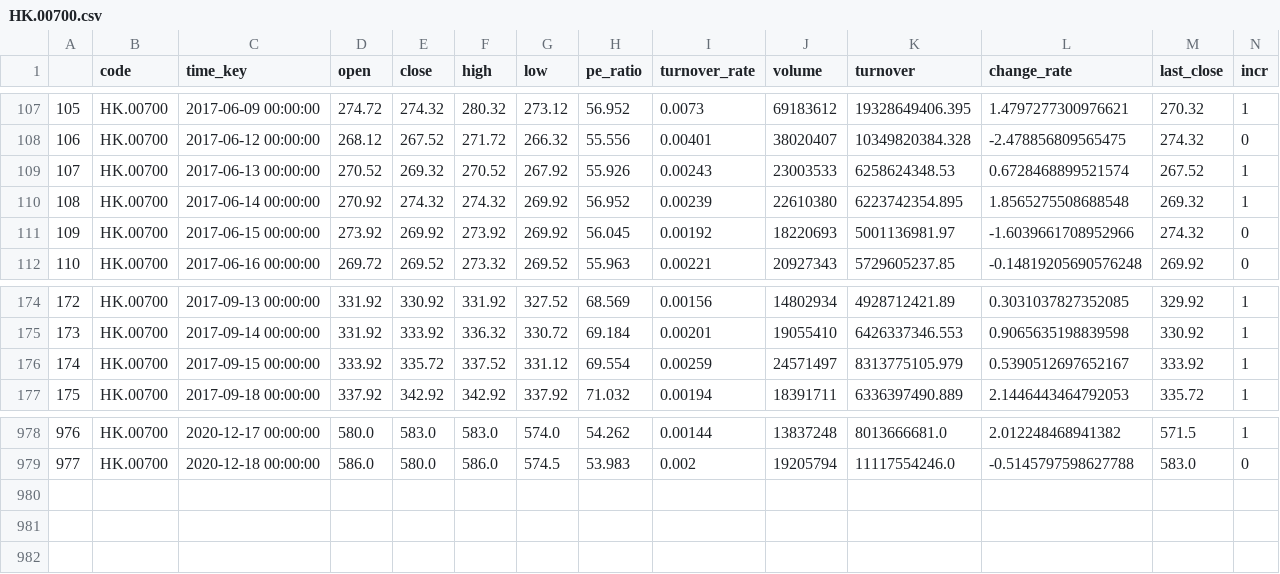
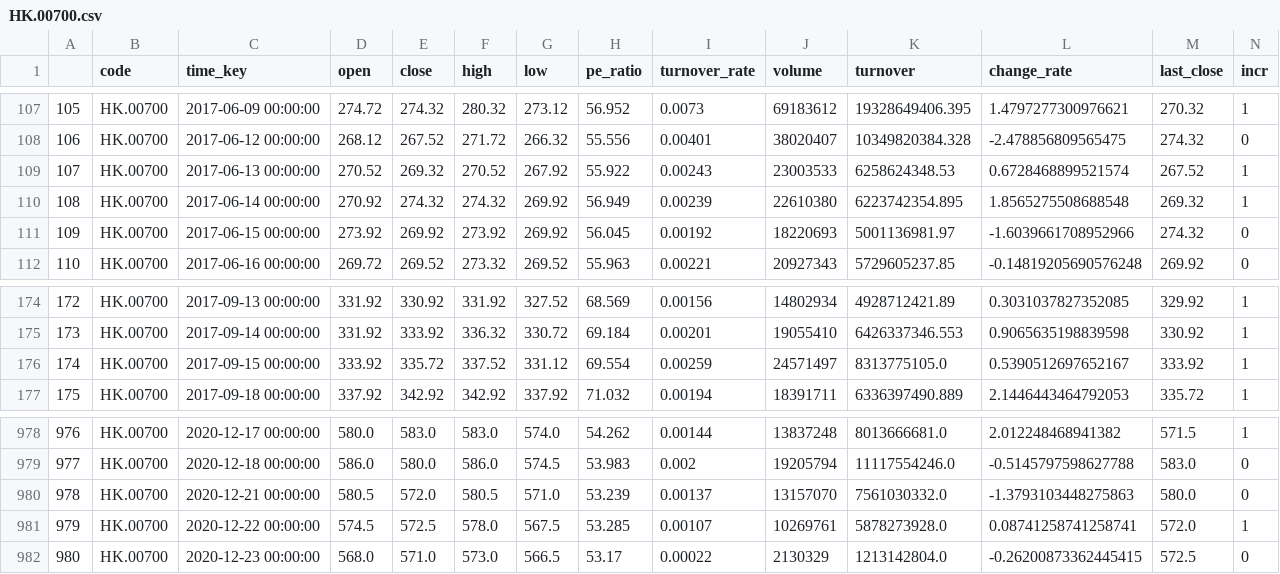
Before and after one commit to zhouyuzhy/predict_Lottery_ticket, a CSV file: stock/HK.00700.csv, drawn as a sheet; only a part is shown, gaps mark what is left out.

```diff
--- a/stock/HK.00700.csv
+++ b/stock/HK.00700.csv
@@ -108,4 +108,4 @@
 106,HK.00700,2017-06-12 00:00:00,268.12,267.52,271.72,266.32,55.556,0.00401,38020407,10349820384.328,-2.478856809565475,274.32,0
-107,HK.00700,2017-06-13 00:00:00,270.52,269.32,270.52,267.92,55.926,0.00243,23003533,6258624348.53,0.6728468899521574,267.52,1
-108,HK.00700,2017-06-14 00:00:00,270.92,274.32,274.32,269.92,56.952,0.00239,22610380,6223742354.895,1.8565275508688548,269.32,1
+107,HK.00700,2017-06-13 00:00:00,270.52,269.32,270.52,267.92,55.922,0.00243,23003533,6258624348.53,0.6728468899521574,267.52,1
+108,HK.00700,2017-06-14 00:00:00,270.92,274.32,274.32,269.92,56.949,0.00239,22610380,6223742354.895,1.8565275508688548,269.32,1
 109,HK.00700,2017-06-15 00:00:00,273.92,269.92,273.92,269.92,56.045,0.00192,18220693,5001136981.97,-1.6039661708952966,274.32,0
@@ -175,3 +175,3 @@
 173,HK.00700,2017-09-14 00:00:00,331.92,333.92,336.32,330.72,69.184,0.00201,19055410,6426337346.553,0.9065635198839598,330.92,1
-174,HK.00700,2017-09-15 00:00:00,333.92,335.72,337.52,331.12,69.554,0.00259,24571497,8313775105.979,0.5390512697652167,333.92,1
+174,HK.00700,2017-09-15 00:00:00,333.92,335.72,337.52,331.12,69.554,0.00259,24571497,8313775105.0,0.5390512697652167,333.92,1
 175,HK.00700,2017-09-18 00:00:00,337.92,342.92,342.92,337.92,71.032,0.00194,18391711,6336397490.889,2.1446443464792053,335.72,1
@@ -979 +979,4 @@
 977,HK.00700,2020-12-18 00:00:00,586.0,580.0,586.0,574.5,53.983,0.002,19205794,11117554246.0,-0.5145797598627788,583.0,0
+978,HK.00700,2020-12-21 00:00:00,580.5,572.0,580.5,571.0,53.239,0.00137,13157070,7561030332.0,-1.3793103448275863,580.0,0
+979,HK.00700,2020-12-22 00:00:00,574.5,572.5,578.0,567.5,53.285,0.00107,10269761,5878273928.0,0.08741258741258741,572.0,1
+980,HK.00700,2020-12-23 00:00:00,568.0,571.0,573.0,566.5,53.17,0.00022,2130329,1213142804.0,-0.26200873362445415,572.5,0
```
Also changed, not shown: stock/HK.00981.csv, stock/HK.01211.csv, 13 other files.
